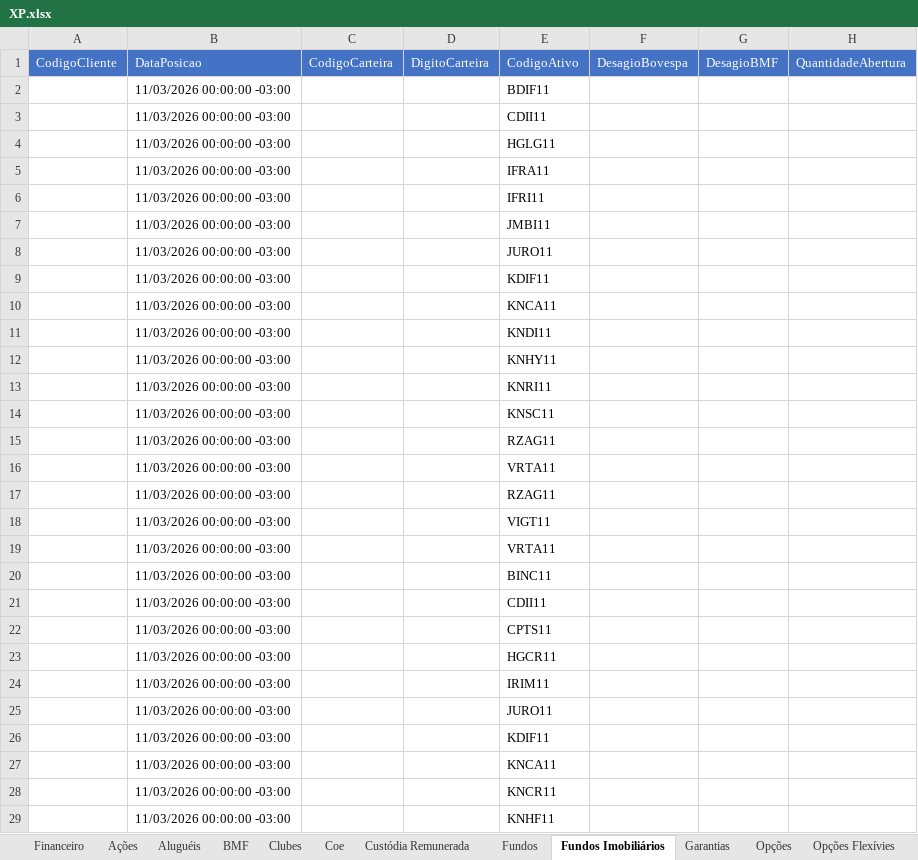
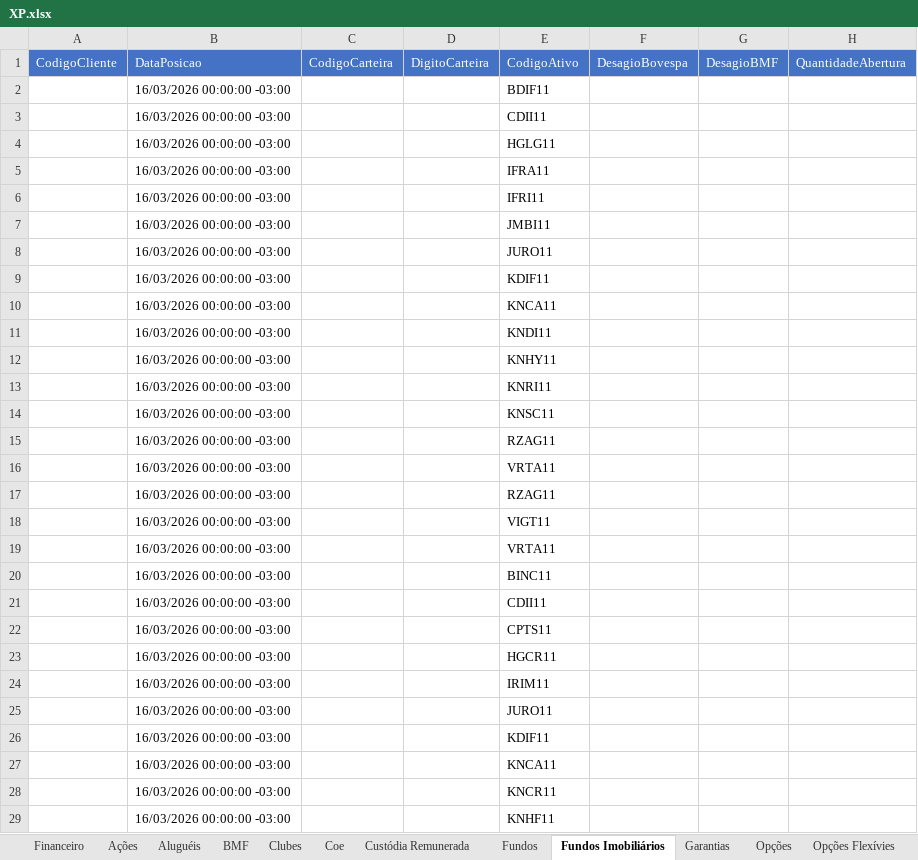
Before and after one commit to AloacaoMWealth/alocationmwealth, an Excel workbook: XP.xlsx, sheet Fundos Imobiliários, drawn as a sheet; only a part is shown; values as stored, in another font and other column widths than the file's, no borders; the diff covers the shown part only; the diff names each change by its address in the sheet, - before the commit and + after, or states it on an @@ line.

```diff
--- a/XP.xlsx (sheet Fundos Imobiliários)
+++ b/XP.xlsx (sheet Fundos Imobiliários)
-B2:B29: 11/03/2026 00:00:00 -03:00
+B2:B29: 16/03/2026 00:00:00 -03:00
```
Also changed, not shown: other rows of this sheet, sheet Renda Fixa, sheet Fundos, sheet Proventos, sheet Proventos Fundo Imob, sheet Financeiro, sheet Ações, 6 more sheets, BTG.xlsx, 1 other file.
